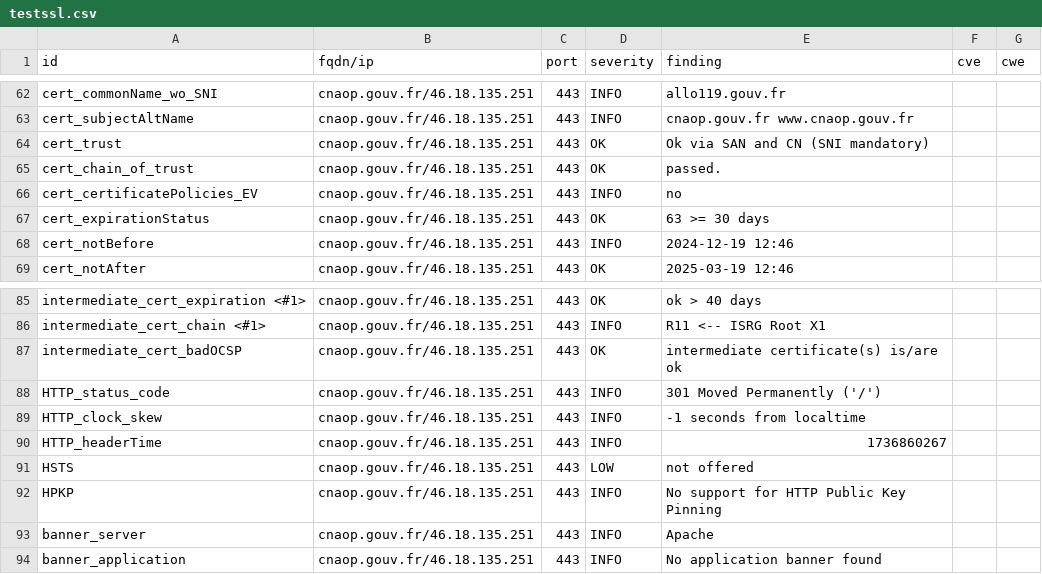
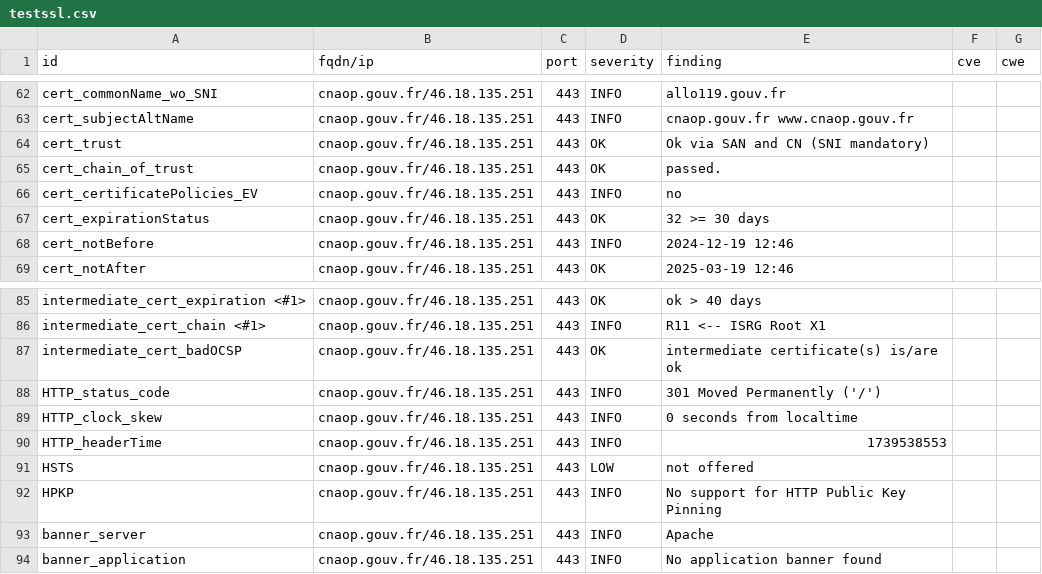
Before and after one commit to GKO-org/dashlordPrd2, a CSV file: results/aHR0cHM6Ly9jbmFvcC5nb3V2LmZy/testssl.csv, drawn as a sheet; only a part is shown, gaps mark what is left out.

```diff
--- a/results/aHR0cHM6Ly9jbmFvcC5nb3V2LmZy/testssl.csv
+++ b/results/aHR0cHM6Ly9jbmFvcC5nb3V2LmZy/testssl.csv
@@ -66,3 +66,3 @@
 "cert_certificatePolicies_EV","cnaop.gouv.fr/46.18.135.251","443","INFO","no","",""
-"cert_expirationStatus","cnaop.gouv.fr/46.18.135.251","443","OK","63 >= 30 days","",""
+"cert_expirationStatus","cnaop.gouv.fr/46.18.135.251","443","OK","32 >= 30 days","",""
 "cert_notBefore","cnaop.gouv.fr/46.18.135.251","443","INFO","2024-12-19 12:46","",""
@@ -88,4 +88,4 @@
 "HTTP_status_code","cnaop.gouv.fr/46.18.135.251","443","INFO","301 Moved Permanently ('/')","",""
-"HTTP_clock_skew","cnaop.gouv.fr/46.18.135.251","443","INFO","-1 seconds from localtime","",""
-"HTTP_headerTime","cnaop.gouv.fr/46.18.135.251","443","INFO","1736860267","",""
+"HTTP_clock_skew","cnaop.gouv.fr/46.18.135.251","443","INFO","0 seconds from localtime","",""
+"HTTP_headerTime","cnaop.gouv.fr/46.18.135.251","443","INFO","1739538553","",""
 "HSTS","cnaop.gouv.fr/46.18.135.251","443","LOW","not offered","",""
```
Also changed, not shown: 8 other files.
